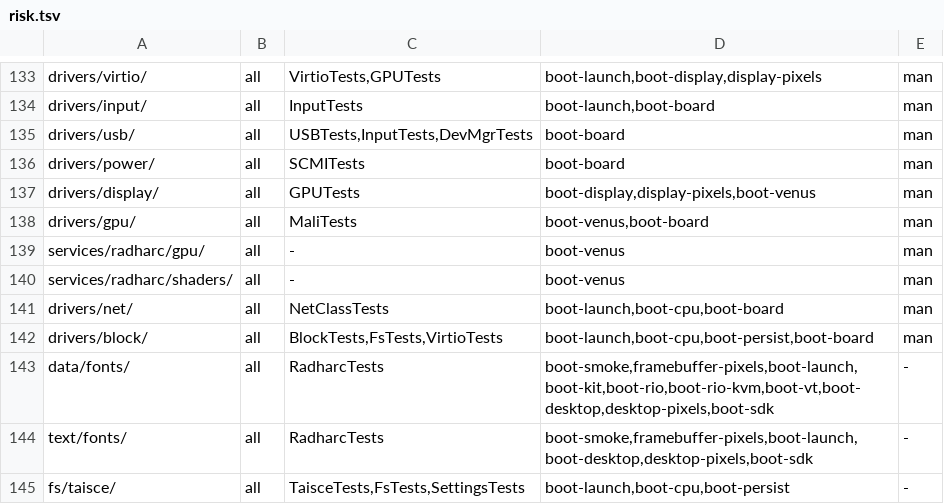
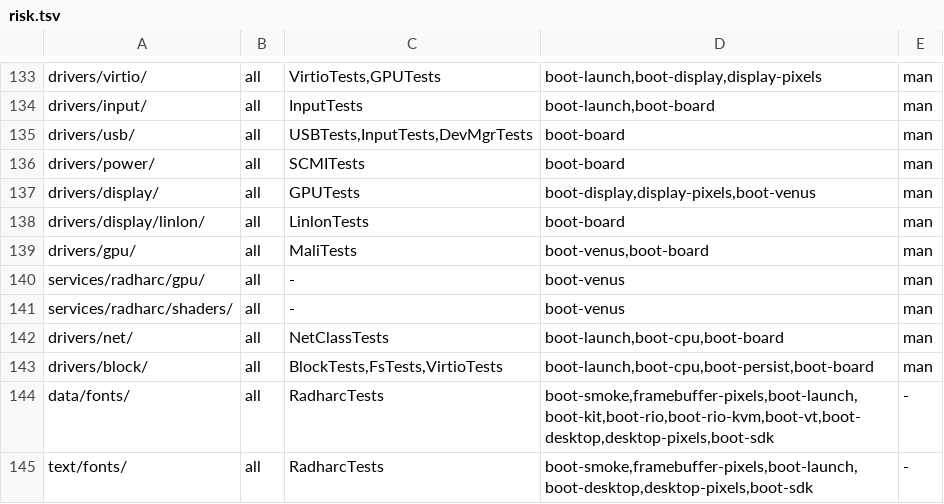
Before and after one commit to JamesKane/VectraOS, a TSV file: docs/risk.tsv, drawn as a sheet; only a part is shown, gaps mark what is left out; the shorter side is filled out with more unchanged rows; the diff names each change by its address in the sheet, - before the commit and + after, or states it on an @@ line.

```diff
--- a/docs/risk.tsv
+++ b/docs/risk.tsv
+row 138: drivers/display/linlon/ | all | LinlonTests | boot-board | man
```
Also changed, not shown: docs/hardware/support.tsv, 17 other files.
